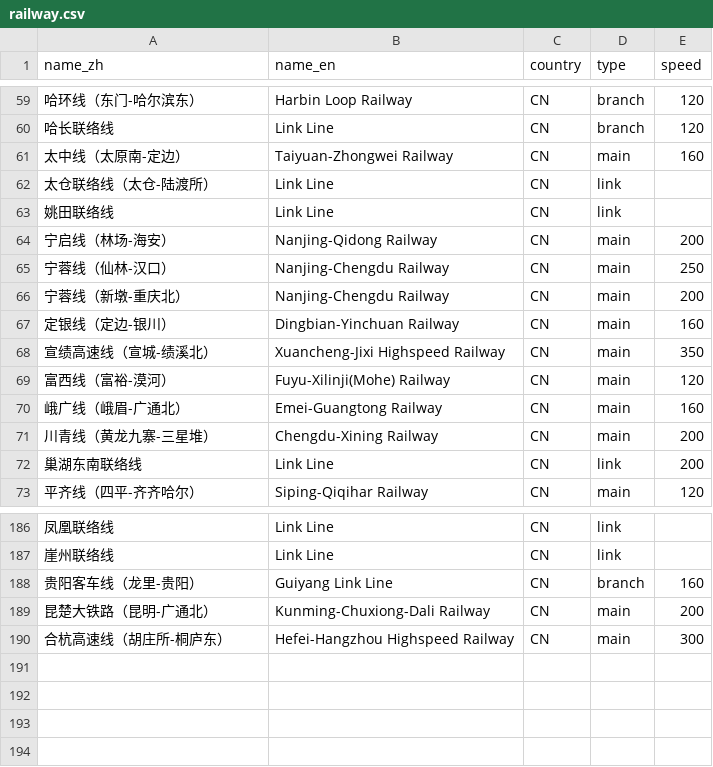
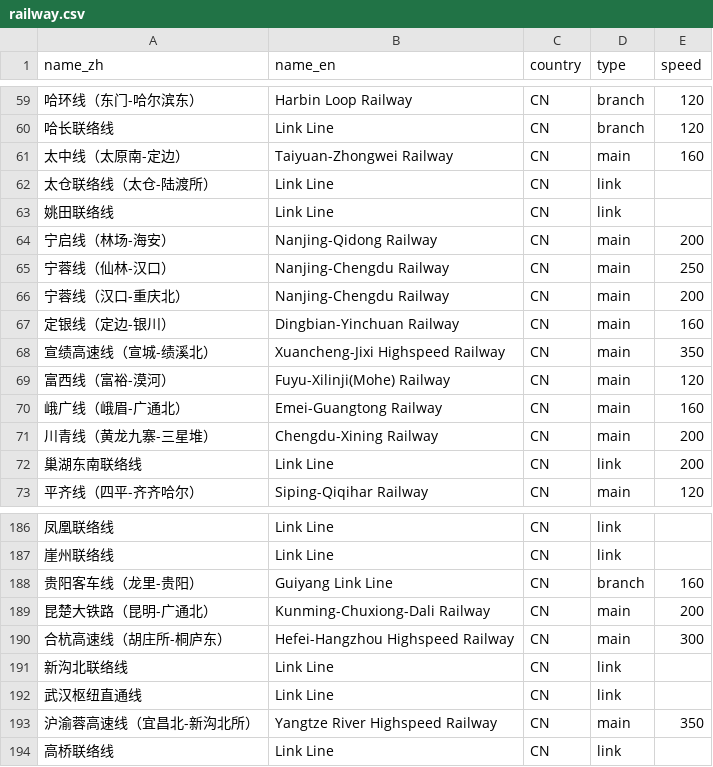
Before and after one commit to wu-ys/wheredidIgo, a CSV file: railway/railway.csv, drawn as a sheet; only a part is shown, gaps mark what is left out; the diff names each change by its address in the sheet, - before the commit and + after, or states it on an @@ line.

Commit message:
data update 20260104

```diff
--- a/railway/railway.csv
+++ b/railway/railway.csv
-A66 (name_zh): 宁蓉线（新墩-重庆北）
+A66 (name_zh): 宁蓉线（汉口-重庆北）
+row 191: 新沟北联络线 | Link Line | CN | link
+row 192: 武汉枢纽直通线 | Link Line | CN | link
+row 193: 沪渝蓉高速线（宜昌北-新沟北所） | Yangtze River Highspeed Railway | CN | main | 350
+row 194: 高桥联络线 | Link Line | CN | link
```
Also changed, not shown: flights/airport.csv, flights/flights.csv, 16 other files.
